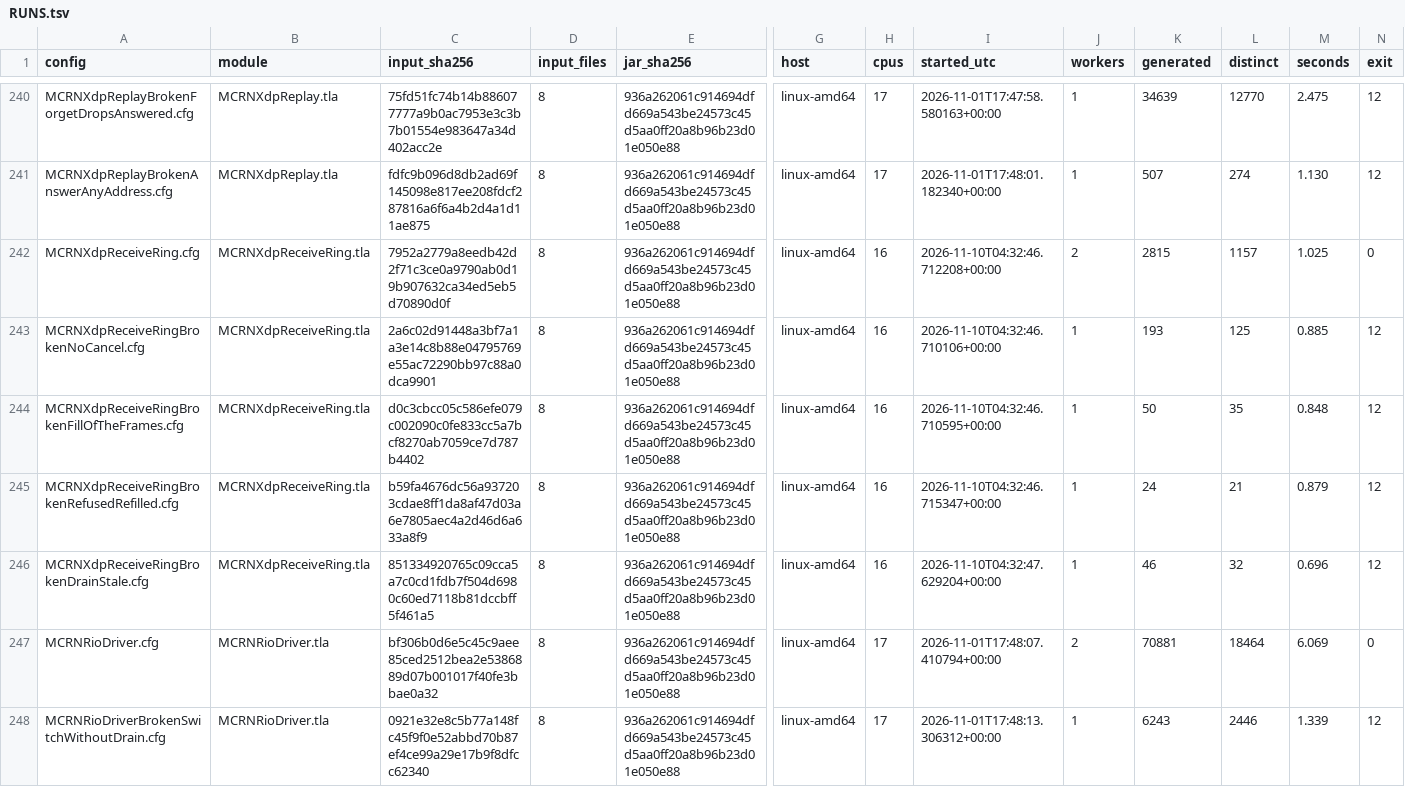
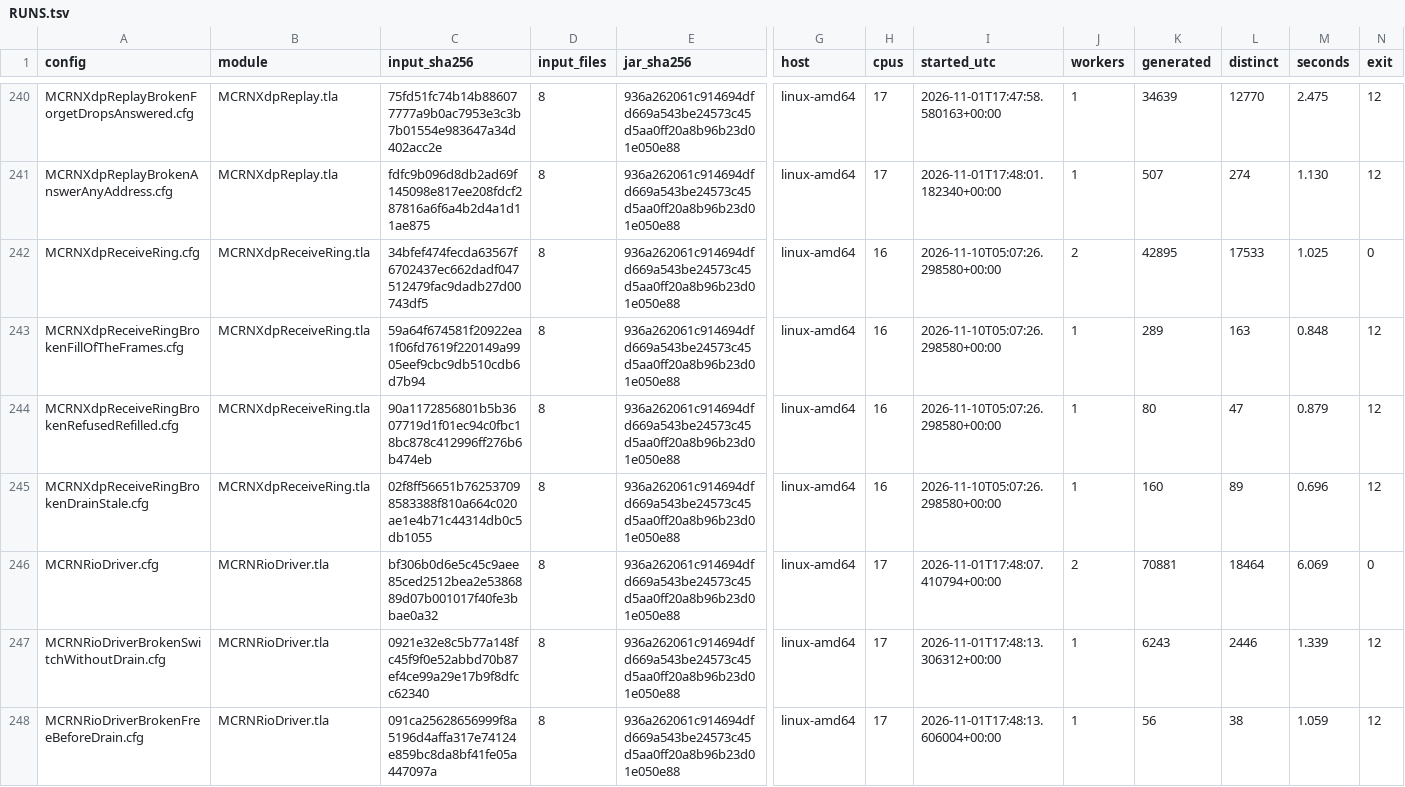
Before and after one commit to mas-bandwidth/rocketnet, a TSV file: proofs/tla/RUNS.tsv, drawn as a sheet; only a part is shown, gaps mark what is left out; the shorter side is filled out with more unchanged rows; removed rows and columns are numbered as before the commit, all else as after; rows hold the shown columns only; the diff names each change by its address in the sheet, - before the commit and + after, or states it on an @@ line.

```diff
--- a/proofs/tla/RUNS.tsv
+++ b/proofs/tla/RUNS.tsv
-C242 (input_sha256): 7952a2779a8eedb42d2f71c3ce0a9790ab0d19b907632ca34ed5eb5d70890d0f
+C242 (input_sha256): 34bfef474fecda63567f6702437ec662dadf047512479fac9dadb27d00743df5
-I242 (started_utc): 2026-11-10T04:32:46.712208+00:00
+I242 (started_utc): 2026-11-10T05:07:26.298580+00:00
-K242 (generated): 2815
+K242 (generated): 42895
-L242 (distinct): 1157
+L242 (distinct): 17533
-row 243: MCRNXdpReceiveRingBrokenNoCancel.cfg | MCRNXdpReceiveRing.tla | 2a6c02d91448a3bf7a1a3e14c8b88e04795769e55ac72290bb97c88a0dca9901 | 8 | 936a262061c914694dfd669a543be24573c45d5aa0ff20a8b96b23d01e050e88 | linux-amd64 | 16 | 2026-11-10T04:32:46.710106+00:00 | 1 | 193 | 125 | 0.885 | 12
-C243 (input_sha256): d0c3cbcc05c586efe079c002090c0fe833cc5a7bcf8270ab7059ce7d787b4402
+C243 (input_sha256): 59a64f674581f20922ea1f06fd7619f220149a9905eef9cbc9db510cdb6d7b94
-I243 (started_utc): 2026-11-10T04:32:46.710595+00:00
+I243 (started_utc): 2026-11-10T05:07:26.298580+00:00
-K243 (generated): 50
+K243 (generated): 289
-L243 (distinct): 35
+L243 (distinct): 163
-C244 (input_sha256): b59fa4676dc56a937203cdae8ff1da8af47d03a6e7805aec4a2d46d6a633a8f9
+C244 (input_sha256): 90a1172856801b5b3607719d1f01ec94c0fbc18bc878c412996ff276b6b474eb
-I244 (started_utc): 2026-11-10T04:32:46.715347+00:00
+I244 (started_utc): 2026-11-10T05:07:26.298580+00:00
-K244 (generated): 24
+K244 (generated): 80
-L244 (distinct): 21
+L244 (distinct): 47
-C245 (input_sha256): 851334920765c09cca5a7c0cd1fdb7f504d6980c60ed7118b81dccbff5f461a5
+C245 (input_sha256): 02f8ff56651b762537098583388f810a664c020ae1e4b71c44314db0c5db1055
-I245 (started_utc): 2026-11-10T04:32:47.629204+00:00
+I245 (started_utc): 2026-11-10T05:07:26.298580+00:00
-K245 (generated): 46
+K245 (generated): 160
-L245 (distinct): 32
+L245 (distinct): 89
```
Also changed, not shown: docs/WITNESSES.tsv, proofs/tla/CASES.tsv, 10 other files.
